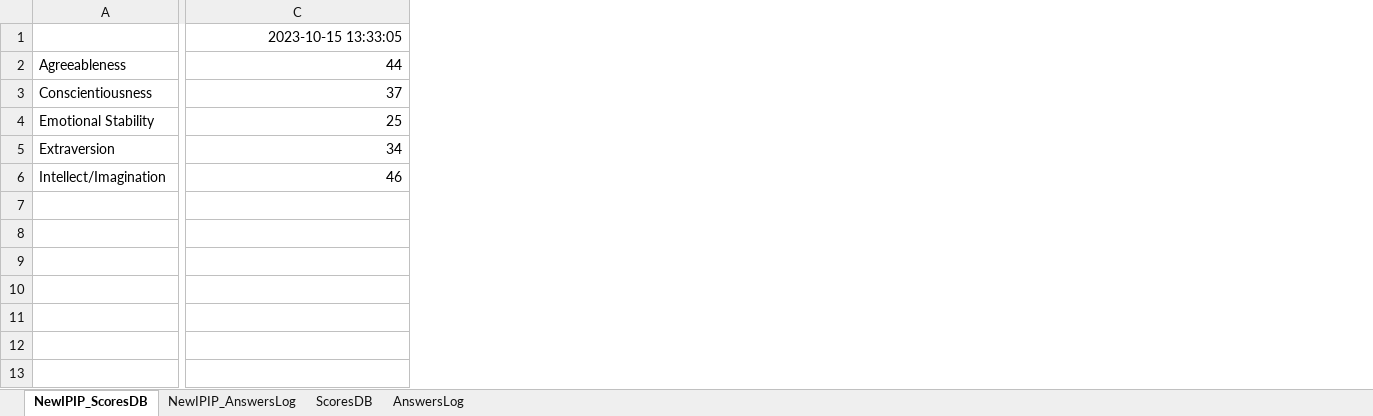
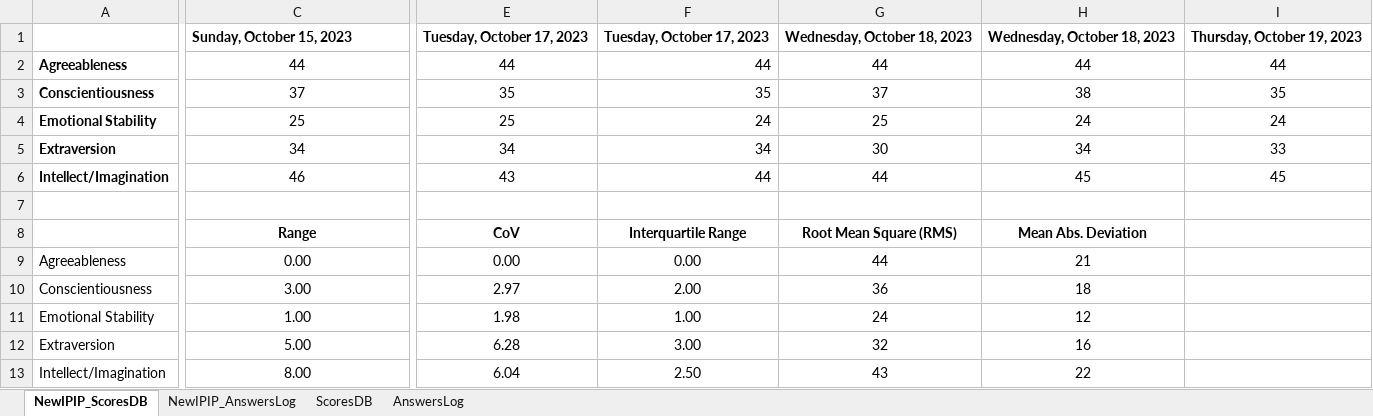
Before and after one commit to ChHarding/AIPersonality, an Excel workbook: data/IPIP_ScoresDB.xlsx, sheet NewIPIP_ScoresDB, drawn as a sheet; only a part is shown, gaps mark what is left out; values as stored, in another font and other column widths than the file's, no borders; charts and pictures and conditional formats not drawn; removed rows and columns are numbered as before the commit, all else as after; rows hold the shown columns only; the diff covers the shown part only; the diff names each change by its address in the sheet, - before the commit and + after, or states it on an @@ line.

Commit message:
Data recorded till today

```diff
--- a/data/IPIP_ScoresDB.xlsx (sheet NewIPIP_ScoresDB)
+++ b/data/IPIP_ScoresDB.xlsx (sheet NewIPIP_ScoresDB)
+column E, rows 2-6: 44 | 35 | 25 | 34 | 43
+column F, rows 2-6: 44 | 35 | 24 | 34 | 44
+column G, rows 2-6: 44 | 37 | 25 | 30 | 44
+column H, rows 2-6: 44 | 38 | 24 | 34 | 45
+column I, rows 2-6: 44 | 35 | 24 | 33 | 45
-row 1:  | 2023-10-15 13:33:05
+row 1:  | Sunday, October 15, 2023 | Tuesday, October 17, 2023 | Tuesday, October 17, 2023 | Wednesday, October 18, 2023 | Wednesday, October 18, 2023 | Thursday, October 19, 2023
-A2:A6 bold: off
+A2:A6 bold: on
-C2:C6 alignment: right
+C2:C6 alignment: center
+row 7: (empty)
+row 8:  | Range | CoV | Interquartile Range | Root Mean Square (RMS) | Mean Abs. Deviation
+row 9: Agreeableness | 0.00 | 0.00 | 0.00 | 44 | 21
+row 10: Conscientiousness | 3.00 | 2.97 | 2.00 | 36 | 18
+row 11: Emotional Stability | 1.00 | 1.98 | 1.00 | 24 | 12
+row 12: Extraversion | 5.00 | 6.28 | 3.00 | 32 | 16
+row 13: Intellect/Imagination | 8.00 | 6.04 | 2.50 | 43 | 22
```
Also changed, not shown: 11 added columns and cell formats elsewhere in this sheet, sheet NewIPIP_AnswersLog, charts or pictures, data/IPIPQuestionaire.xlsx, 1 other file.
